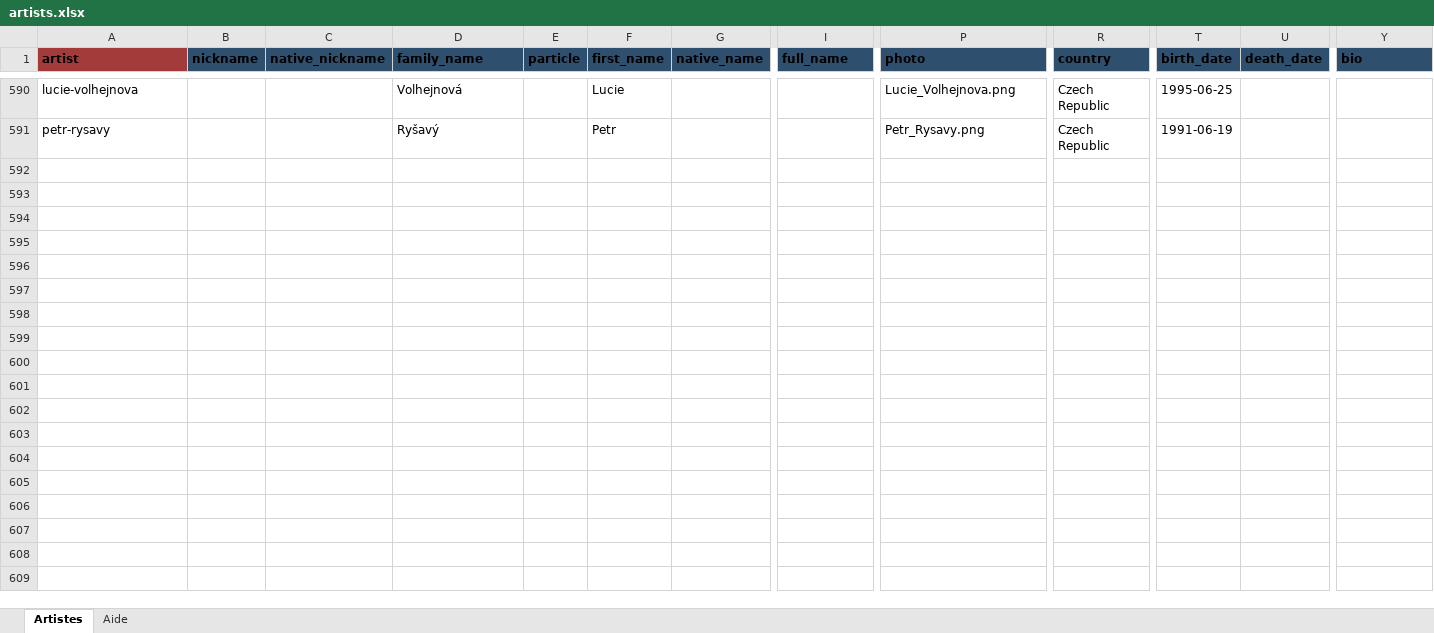
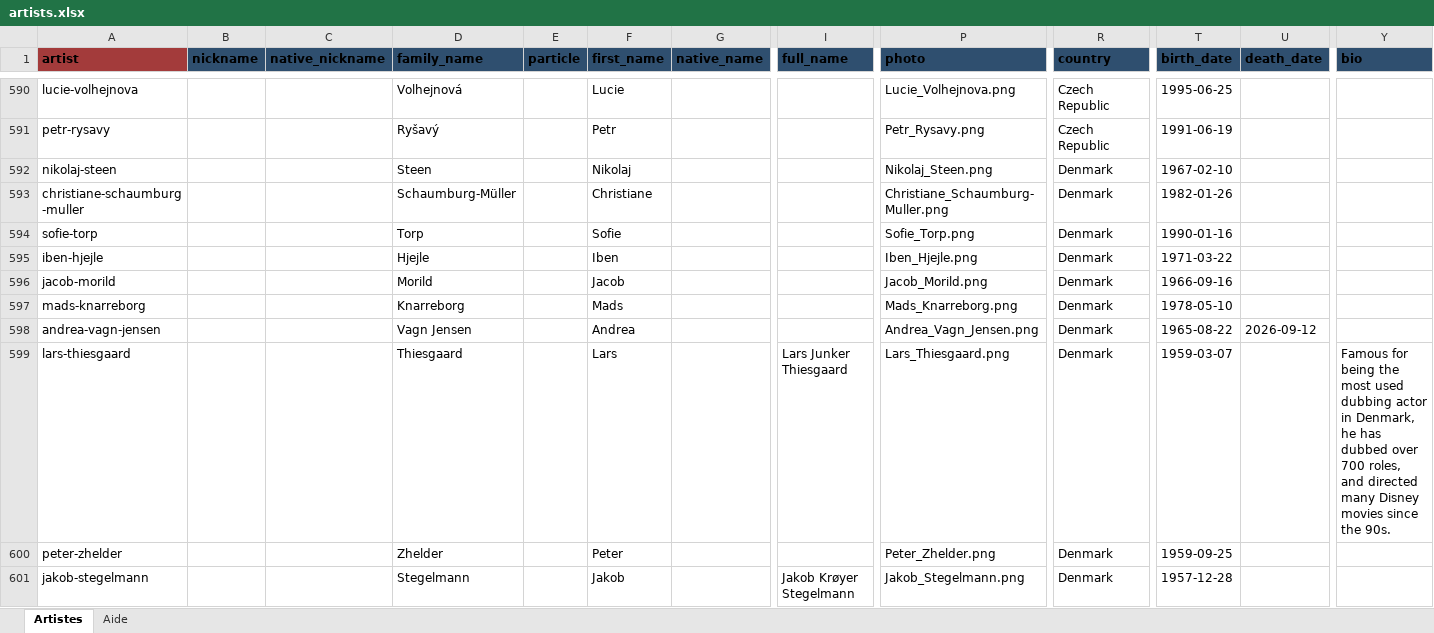
Before and after one commit to CHARGUIGOU/charguigou.github.io, an Excel workbook: _data/artists.xlsx, sheet Artistes, drawn as a sheet; only a part is shown, gaps mark what is left out; values as stored, in another font and other column widths than the file's, no borders; charts and pictures and conditional formats not drawn; rows hold the shown columns only; the diff covers the shown part only; the diff names each change by its address in the sheet, - before the commit and + after, or states it on an @@ line.

Commit message:
Add files via upload

```diff
--- a/_data/artists.xlsx (sheet Artistes)
+++ b/_data/artists.xlsx (sheet Artistes)
+row 592: nikolaj-steen |  |  | Steen |  | Nikolaj |  |  | Nikolaj_Steen.png | Denmark | 1967-02-10
+row 593: christiane-schaumburg-muller |  |  | Schaumburg-Müller |  | Christiane |  |  | Christiane_Schaumburg-Muller.png | Denmark | 1982-01-26
+row 594: sofie-torp |  |  | Torp |  | Sofie |  |  | Sofie_Torp.png | Denmark | 1990-01-16
+row 595: iben-hjejle |  |  | Hjejle |  | Iben |  |  | Iben_Hjejle.png | Denmark | 1971-03-22
+row 596: jacob-morild |  |  | Morild |  | Jacob |  |  | Jacob_Morild.png | Denmark | 1966-09-16
+row 597: mads-knarreborg |  |  | Knarreborg |  | Mads |  |  | Mads_Knarreborg.png | Denmark | 1978-05-10
+row 598: andrea-vagn-jensen |  |  | Vagn Jensen |  | Andrea |  |  | Andrea_Vagn_Jensen.png | Denmark | 1965-08-22 | 2026-09-12
+row 599: lars-thiesgaard |  |  | Thiesgaard |  | Lars |  | Lars Junker Thiesgaard | Lars_Thiesgaard.png | Denmark | 1959-03-07 |  | Famous for being the most used dubbing actor in Denmark, he has dubbed over 700 roles, and directed many Disney movies since the 90s.
+row 600: peter-zhelder |  |  | Zhelder |  | Peter |  |  | Peter_Zhelder.png | Denmark | 1959-09-25
+row 601: jakob-stegelmann |  |  | Stegelmann |  | Jakob |  | Jakob Krøyer Stegelmann | Jakob_Stegelmann.png | Denmark | 1957-12-28
```
Also changed, not shown: 72 added rows and 1 edited cell elsewhere in this sheet.
